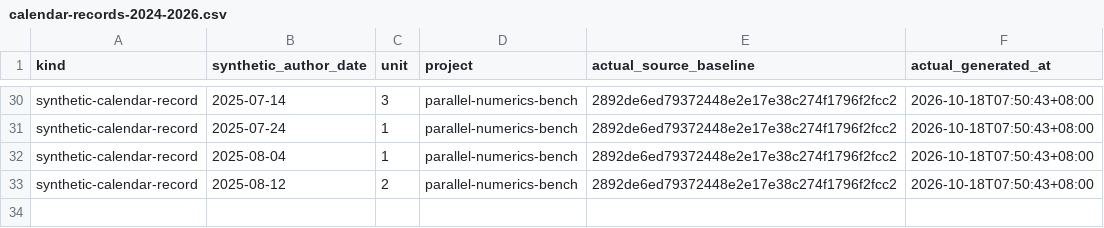
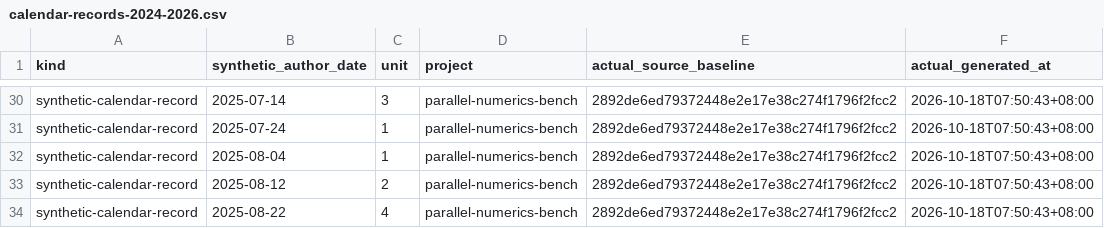
Before and after one commit to Khalil-Work/parallel-numerics-bench, a CSV file: docs/calendar-records-2024-2026.csv, drawn as a sheet; only a part is shown, gaps mark what is left out; the diff names each change by its address in the sheet, - before the commit and + after, or states it on an @@ line.

Commit message:
docs: synthetic calendar record 2025-08-22 unit 4
Documentation calendar reconstruction generated on 2026-10-18. Historical author dates do not date source development.

```diff
--- a/docs/calendar-records-2024-2026.csv
+++ b/docs/calendar-records-2024-2026.csv
+row 34: synthetic-calendar-record | 2025-08-22 | 4 | parallel-numerics-bench | 2892de6ed79372448e2e17e38c274f1796f2fcc2 | 2026-10-18T07:50:43+08:00
```
